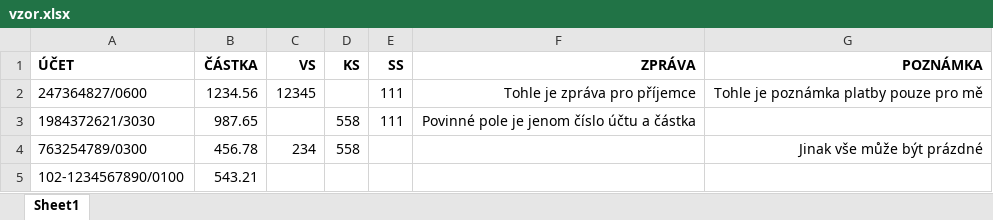
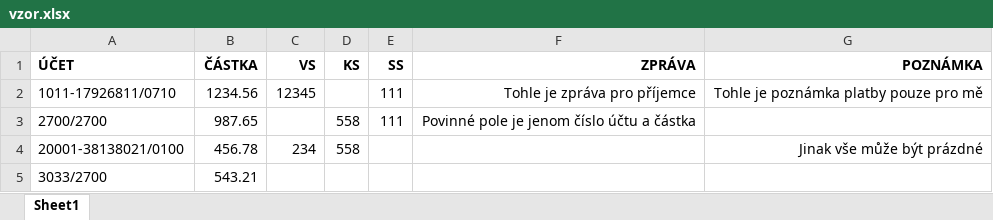
Before and after one commit to bouchal/rb-hromadne-platby, an Excel workbook: vzor.xlsx, sheet Sheet1, drawn as a sheet; values as stored, in another font and other column widths than the file's, no borders; charts and pictures not drawn; the diff names each change by its address in the sheet, - before the commit and + after, or states it on an @@ line.

Commit message:
Update template file

```diff
--- a/vzor.xlsx (sheet Sheet1)
+++ b/vzor.xlsx (sheet Sheet1)
-A2 (ÚČET): 247364827/0600
+A2 (ÚČET): 1011-17926811/0710
-A3 (ÚČET): 1984372621/3030
+A3 (ÚČET): 2700/2700
-A4 (ÚČET): 763254789/0300
+A4 (ÚČET): 20001-38138021/0100
-A5 (ÚČET): 102-1234567890/0100
+A5 (ÚČET): 3033/2700
```
Also changed, not shown: charts or pictures.
